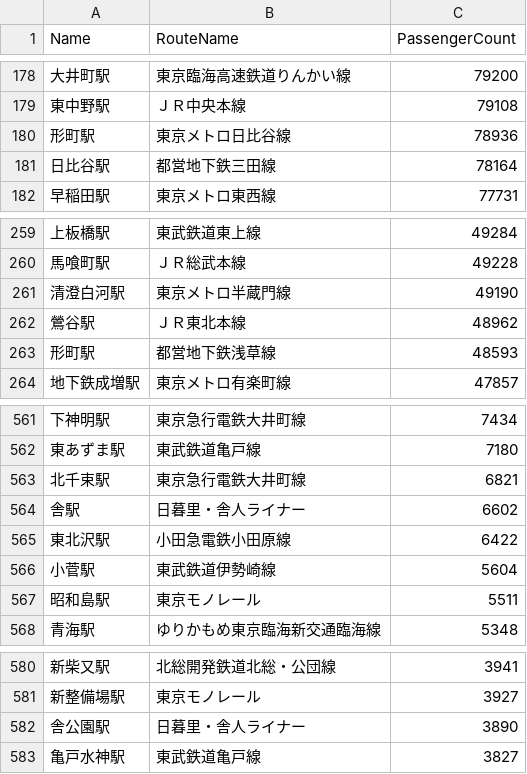
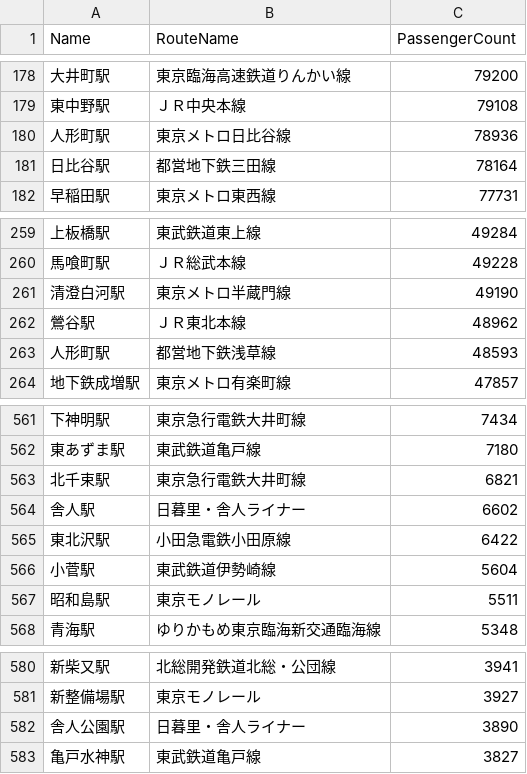
Before and after one commit to amaotone/train-passengers, a CSV file: data/23wards.csv, drawn as a sheet; only a part is shown, gaps mark what is left out.

```diff
--- a/data/23wards.csv
+++ b/data/23wards.csv
@@ -179,3 +179,3 @@ Name,RouteName,PassengerCount
 東中野駅,ＪＲ中央本線,79108
-形町駅,東京メトロ日比谷線,78936
+人形町駅,東京メトロ日比谷線,78936
 日比谷駅,都営地下鉄三田線,78164
@@ -262,3 +262,3 @@ Name,RouteName,PassengerCount
 鶯谷駅,ＪＲ東北本線,48962
-形町駅,都営地下鉄浅草線,48593
+人形町駅,都営地下鉄浅草線,48593
 地下鉄成増駅,東京メトロ有楽町線,47857
@@ -563,3 +563,3 @@ Name,RouteName,PassengerCount
 北千束駅,東京急行電鉄大井町線,6821
-舎駅,日暮里・舎人ライナー,6602
+舎人駅,日暮里・舎人ライナー,6602
 東北沢駅,小田急電鉄小田原線,6422
@@ -581,3 +581,3 @@ Name,RouteName,PassengerCount
 新整備場駅,東京モノレール,3927
-舎公園駅,日暮里・舎人ライナー,3890
+舎人公園駅,日暮里・舎人ライナー,3890
 亀戸水神駅,東武鉄道亀戸線,3827
```
Also changed, not shown: data/23wards_preprocess.csv.
